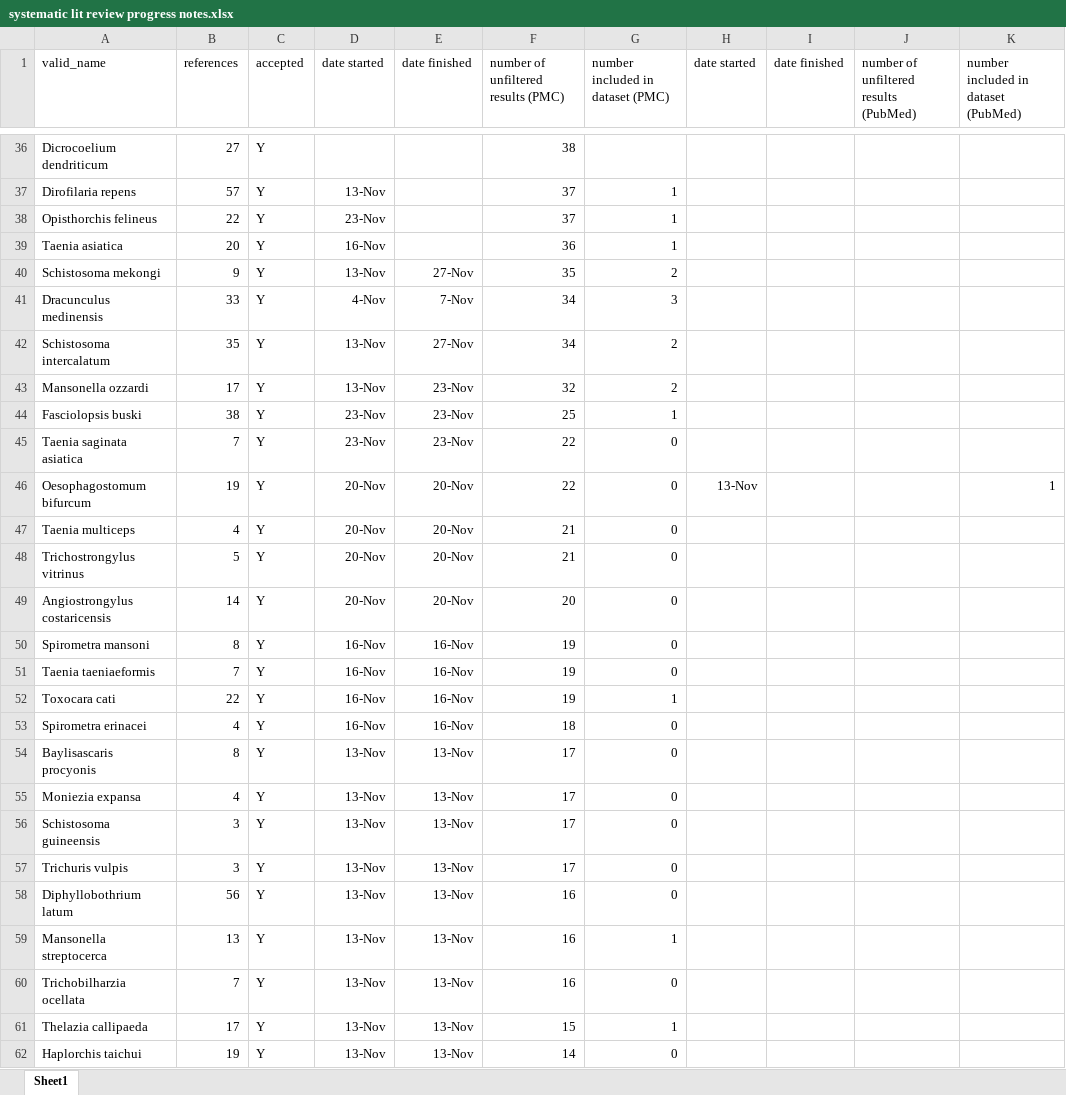
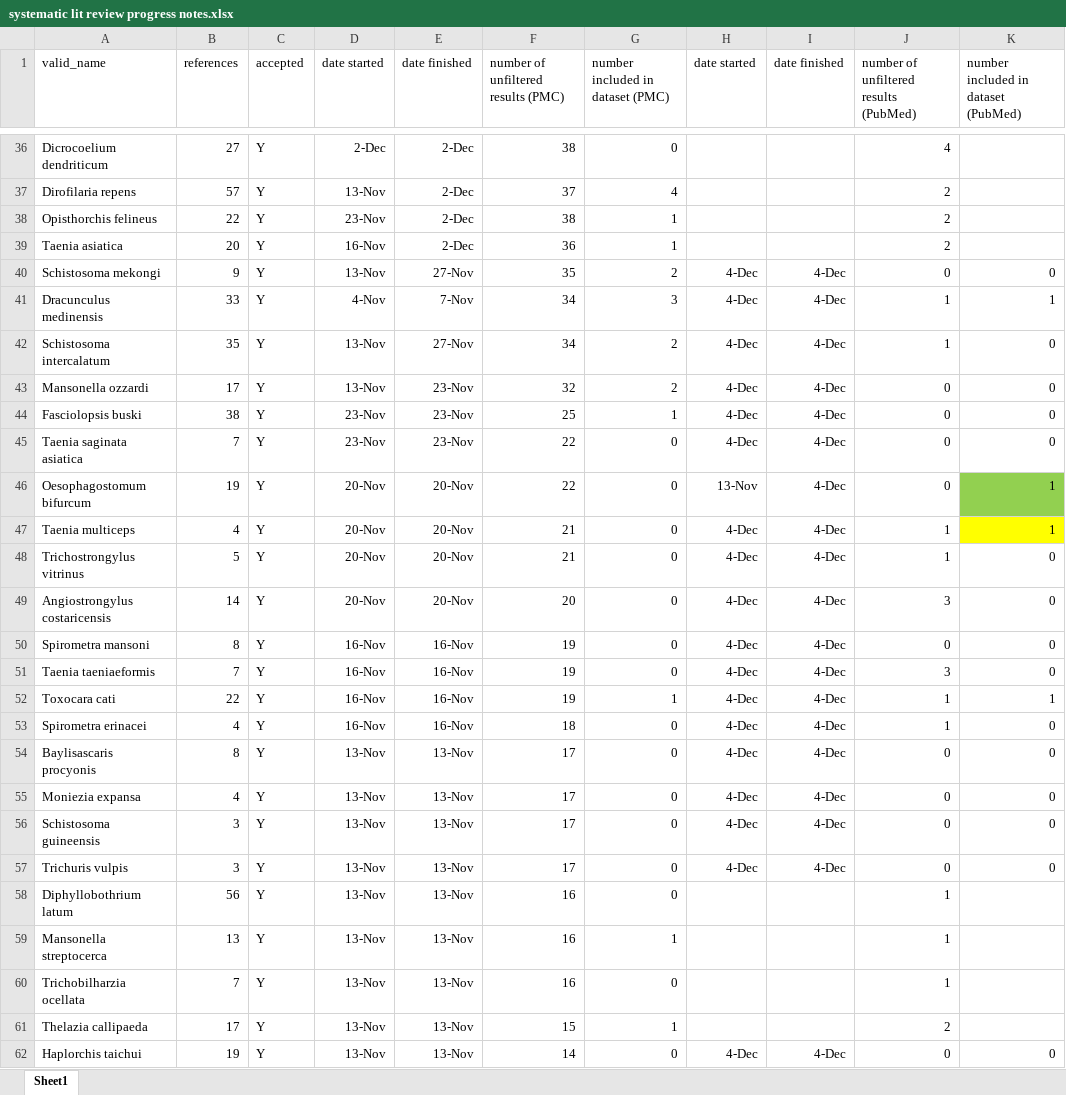
Before and after one commit to katieschluth/humanhelminths, an Excel workbook: systematic lit review progress notes.xlsx, sheet Sheet1, drawn as a sheet; only a part is shown, gaps mark what is left out; values as stored, in another font and other column widths than the file's, no borders; the diff covers the shown part only; the diff names each change by its address in the sheet, - before the commit and + after, or states it on an @@ line.

```diff
--- a/systematic lit review progress notes.xlsx (sheet Sheet1)
+++ b/systematic lit review progress notes.xlsx (sheet Sheet1)
-D36 (date started): (empty)
+D36 (date started): 2-Dec
-E36:E39 (date finished): (empty)
+E36:E39 (date finished): 2-Dec
-G36 (number included in dataset (PMC)): (empty)
+G36 (number included in dataset (PMC)): 0
-J36: (empty)
+J36: 4
-G37 (number included in dataset (PMC)): 1
+G37 (number included in dataset (PMC)): 4
-J37:J39: (empty)
+J37:J39: 2
-F38: 37
+F38: 38
-H40:H45 (date started): (empty)
+H40:H45 (date started): 4-Dec
-I40:I57 (date finished): (empty)
+I40:I57 (date finished): 4-Dec
-J40: (empty)
+J40: 0
-K40: (empty)
+K40: 0
-J41:J42: (empty)
+J41:J42: 1
-K41: (empty)
+K41: 1
-K42:K45: (empty)
+K42:K45: 0
-J43:J46: (empty)
+J43:J46: 0
-K46 fill: none
+K46 fill: #92D050
-H47:H57 (date started): (empty)
+H47:H57 (date started): 4-Dec
-J47:J48: (empty)
+J47:J48: 1
-K47: (empty)
+K47: 1
-K47 fill: none
+K47 fill: #FFFF00
-K48:K51: (empty)
+K48:K51: 0
-J49: (empty)
+J49: 3
-J50: (empty)
+J50: 0
-J51: (empty)
+J51: 3
-J52:J53: (empty)
+J52:J53: 1
-K52: (empty)
+K52: 1
-K53:K57: (empty)
+K53:K57: 0
-J54:J57: (empty)
+J54:J57: 0
-J58:J60: (empty)
+J58:J60: 1
-J61: (empty)
+J61: 2
-H62 (date started): (empty)
+H62 (date started): 4-Dec
-I62 (date finished): (empty)
+I62 (date finished): 4-Dec
-J62: (empty)
+J62: 0
-K62: (empty)
+K62: 0
```
Also changed, not shown: 413 edited cells elsewhere in this sheet.
